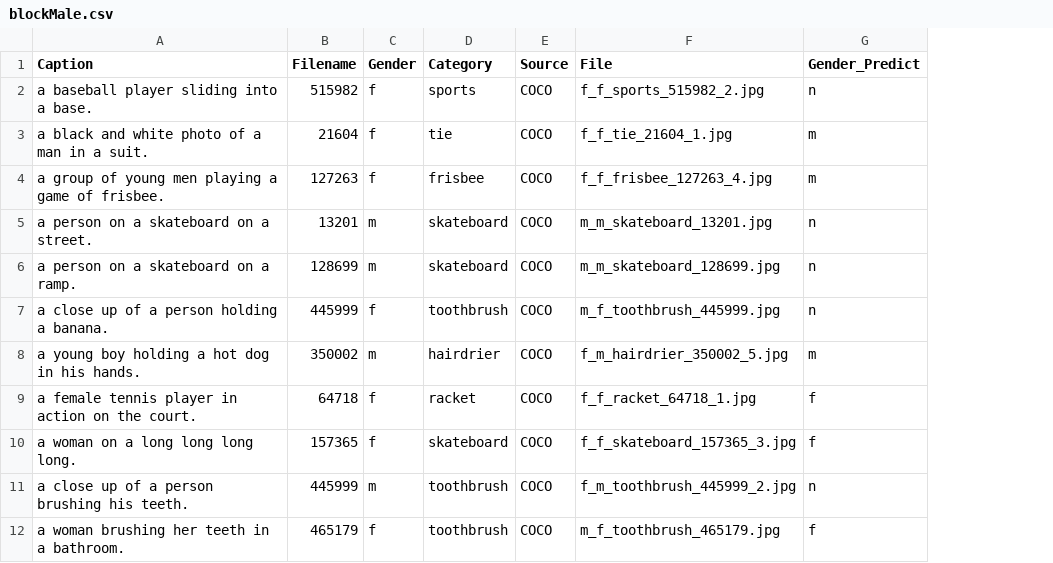
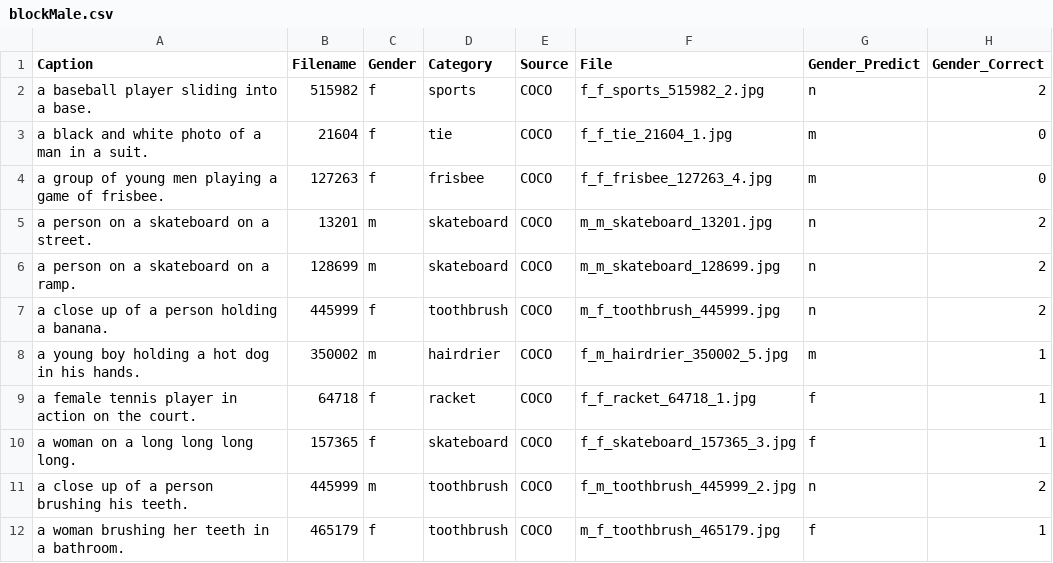
Before and after one commit to dorazhao99/cos429-fina.., a CSV file: results/blockMale.csv, drawn as a sheet; only a part is shown; the diff names each change by its address in the sheet, - before the commit and + after, or states it on an @@ line.

Commit message:
add results from gender neutral experiment

```diff
--- a/results/blockMale.csv
+++ b/results/blockMale.csv
+column H (Gender_Correct), rows 2-12: 2 | 0 | 0 | 2 | 2 | 2 | 1 | 1 | 1 | 2 | 1
```
Also changed, not shown: 38 other files.
